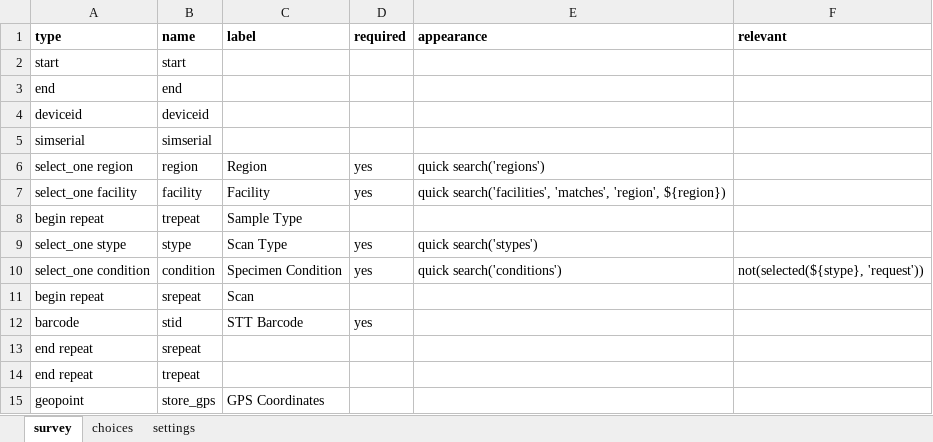
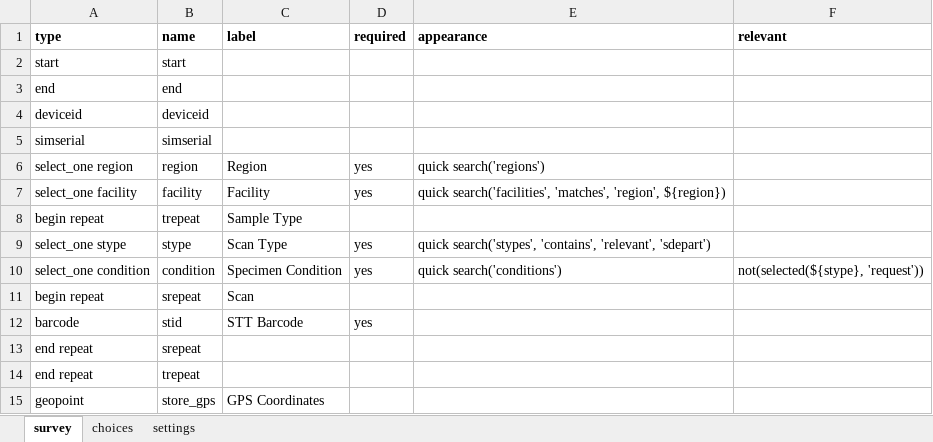
Before and after one commit to Kharatsa/STT-ODK-Forms, an Excel workbook: sdepart.xlsx, sheet survey, drawn as a sheet; values as stored, in another font and other column widths than the file's, no borders; charts and pictures not drawn; the diff names each change by its address in the sheet, - before the commit and + after, or states it on an @@ line.

```diff
--- a/sdepart.xlsx (sheet survey)
+++ b/sdepart.xlsx (sheet survey)
-E9 (appearance): quick search('stypes')
+E9 (appearance): quick search('stypes', 'contains', 'relevant', 'sdepart')
```
Also changed, not shown: sheet settings, sarrive.xlsx, 5 other files.
